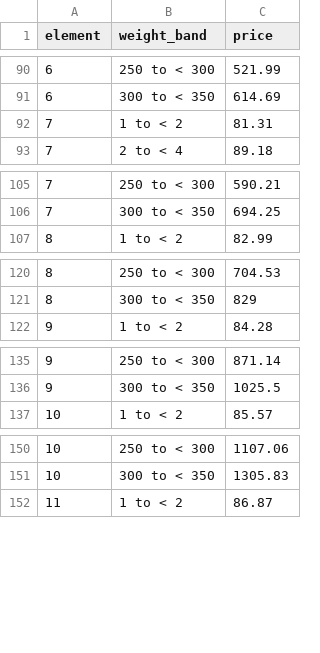
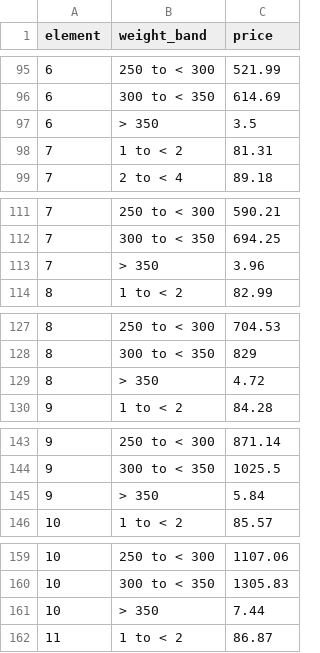
Before and after one commit to dev0714/KBC, a CSV file: data/courier/dsv_rate_card_express.csv, drawn as a sheet; only a part is shown, gaps mark what is left out; the diff covers the shown part only; the diff names each change by its address in the sheet, - before the commit and + after, or states it on an @@ line.

```diff
--- a/data/courier/dsv_rate_card_express.csv
+++ b/data/courier/dsv_rate_card_express.csv
+row 97: 6 | > 350 | 3.5
+row 113: 7 | > 350 | 3.96
+row 129: 8 | > 350 | 4.72
+row 145: 9 | > 350 | 5.84
+row 161: 10 | > 350 | 7.44
```
Also changed, not shown: 25 added rows elsewhere in this file, data/courier/dsv_rate_card_economy.csv, 11 other files.
